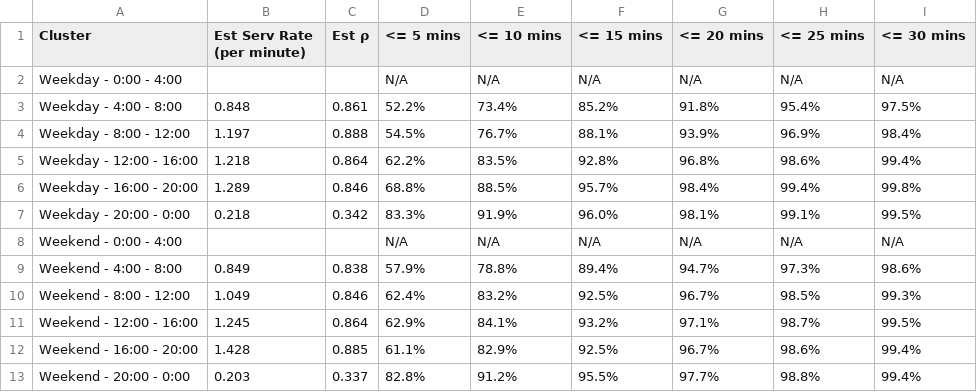
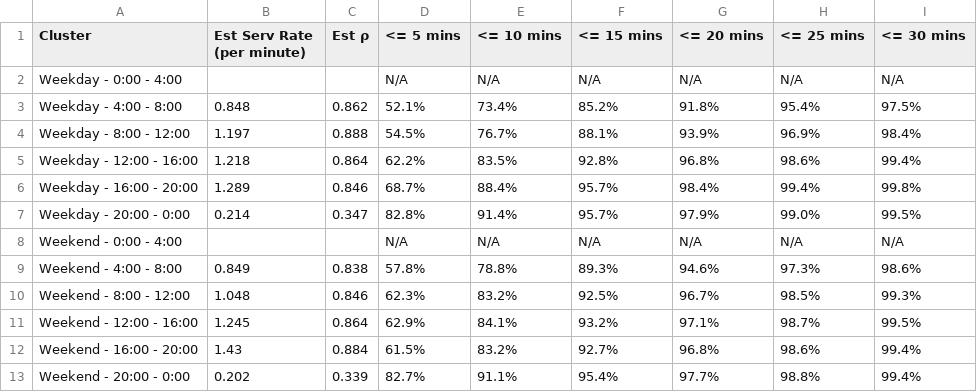
Before and after one commit to mairihallman/MAT-4376E-F24, a CSV file: 3-queueing-systems/data-p3/new_mm1_qos_results.csv, drawn as a sheet.

```diff
--- a/3-queueing-systems/data-p3/new_mm1_qos_results.csv
+++ b/3-queueing-systems/data-p3/new_mm1_qos_results.csv
@@ -2,12 +2,12 @@ Cluster,Est Serv Rate (per minute),Est ρ,<= 5 mins,<= 10 mins,<= 15 mins,<= 20
 Weekday - 0:00 - 4:00,,,N/A,N/A,N/A,N/A,N/A,N/A
-Weekday - 4:00 - 8:00,0.848,0.861,52.2%,73.4%,85.2%,91.8%,95.4%,97.5%
+Weekday - 4:00 - 8:00,0.848,0.862,52.1%,73.4%,85.2%,91.8%,95.4%,97.5%
 Weekday - 8:00 - 12:00,1.197,0.888,54.5%,76.7%,88.1%,93.9%,96.9%,98.4%
 Weekday - 12:00 - 16:00,1.218,0.864,62.2%,83.5%,92.8%,96.8%,98.6%,99.4%
-Weekday - 16:00 - 20:00,1.289,0.846,68.8%,88.5%,95.7%,98.4%,99.4%,99.8%
-Weekday - 20:00 - 0:00,0.218,0.342,83.3%,91.9%,96.0%,98.1%,99.1%,99.5%
+Weekday - 16:00 - 20:00,1.289,0.846,68.7%,88.4%,95.7%,98.4%,99.4%,99.8%
+Weekday - 20:00 - 0:00,0.214,0.347,82.8%,91.4%,95.7%,97.9%,99.0%,99.5%
 Weekend - 0:00 - 4:00,,,N/A,N/A,N/A,N/A,N/A,N/A
-Weekend - 4:00 - 8:00,0.849,0.838,57.9%,78.8%,89.4%,94.7%,97.3%,98.6%
-Weekend - 8:00 - 12:00,1.049,0.846,62.4%,83.2%,92.5%,96.7%,98.5%,99.3%
+Weekend - 4:00 - 8:00,0.849,0.838,57.8%,78.8%,89.3%,94.6%,97.3%,98.6%
+Weekend - 8:00 - 12:00,1.048,0.846,62.3%,83.2%,92.5%,96.7%,98.5%,99.3%
 Weekend - 12:00 - 16:00,1.245,0.864,62.9%,84.1%,93.2%,97.1%,98.7%,99.5%
-Weekend - 16:00 - 20:00,1.428,0.885,61.1%,82.9%,92.5%,96.7%,98.6%,99.4%
-Weekend - 20:00 - 0:00,0.203,0.337,82.8%,91.2%,95.5%,97.7%,98.8%,99.4%
+Weekend - 16:00 - 20:00,1.43,0.884,61.5%,83.2%,92.7%,96.8%,98.6%,99.4%
+Weekend - 20:00 - 0:00,0.202,0.339,82.7%,91.1%,95.4%,97.7%,98.8%,99.4%
```
Also changed, not shown: 3-queueing-systems/data-p3/queuing-data-for-regression.csv, 4 other files.
